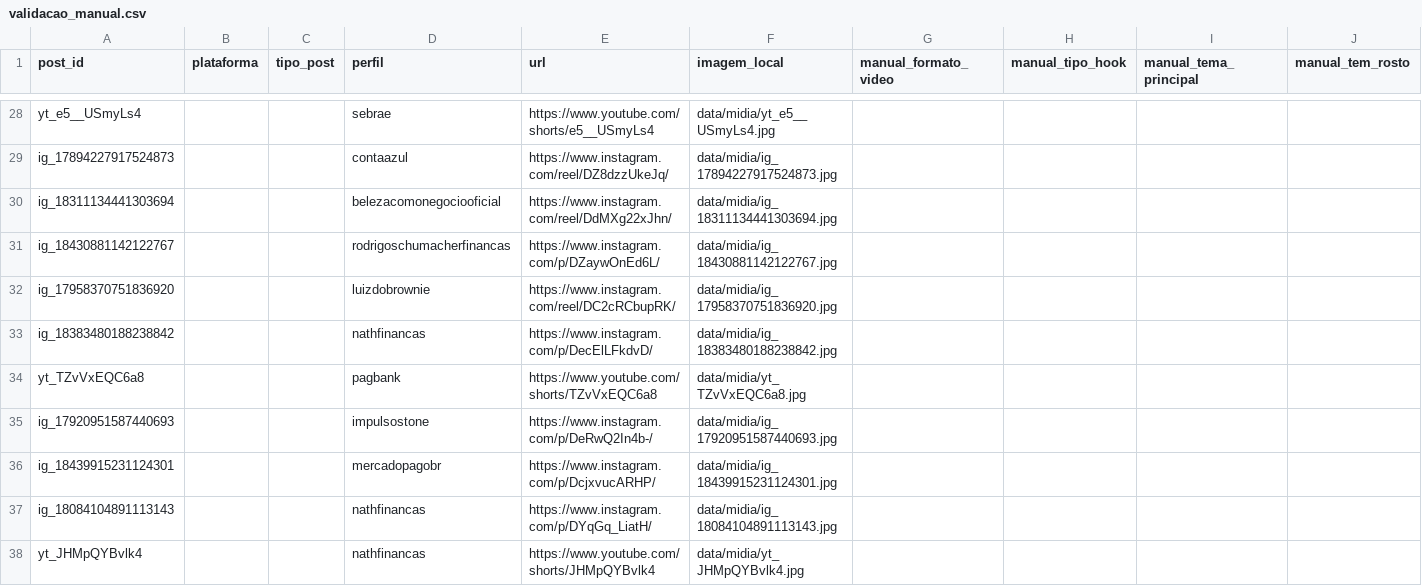
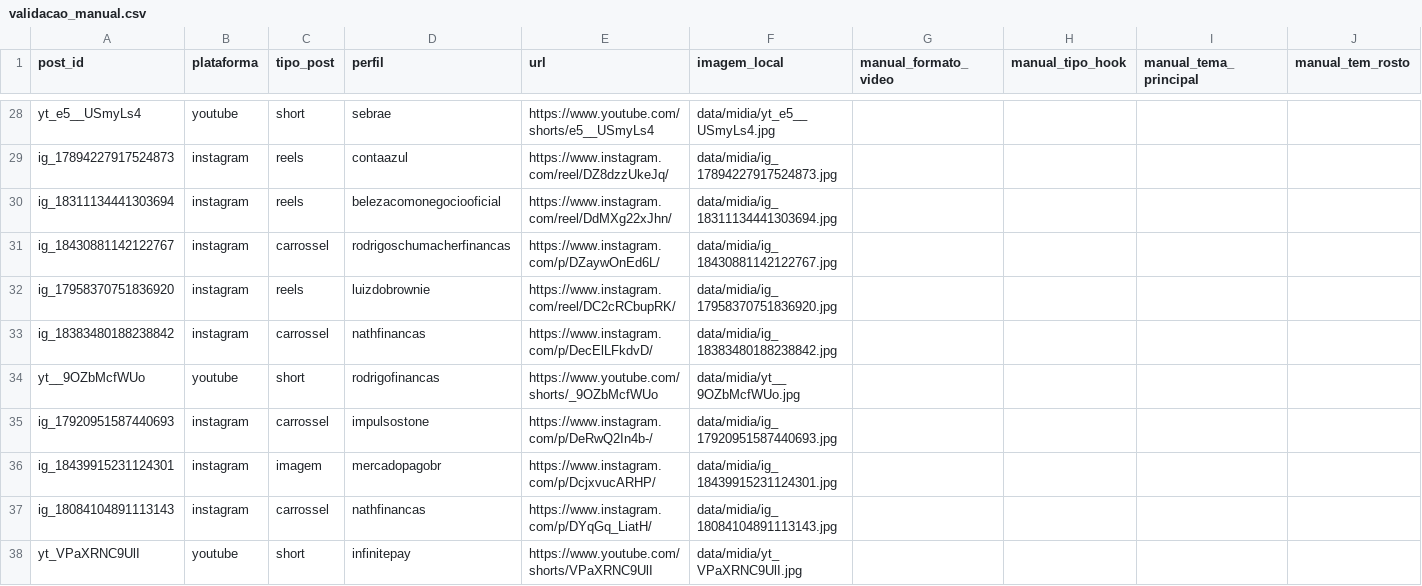
Before and after one commit to Jgregate/projeto-stone, a CSV file: data/validacao_manual.csv, drawn as a sheet; only a part is shown, gaps mark what is left out; removed rows and columns are numbered as before the commit, all else as after; rows hold the shown columns only; the diff covers the shown part only; the diff names each change by its address in the sheet, - before the commit and + after, or states it on an @@ line.

```diff
--- a/data/validacao_manual.csv
+++ b/data/validacao_manual.csv
-B28 (plataforma): (empty)
+B28 (plataforma): youtube
-C28 (tipo_post): (empty)
+C28 (tipo_post): short
-B29:B33 (plataforma): (empty)
+B29:B33 (plataforma): instagram
-C29:C30 (tipo_post): (empty)
+C29:C30 (tipo_post): reels
-C31 (tipo_post): (empty)
+C31 (tipo_post): carrossel
-C32 (tipo_post): (empty)
+C32 (tipo_post): reels
-C33 (tipo_post): (empty)
+C33 (tipo_post): carrossel
-row 34: yt_TZvVxEQC6a8 |  |  | pagbank | https://www.youtube.com/shorts/TZvVxEQC6a8 | data/midia/yt_TZvVxEQC6a8.jpg
+row 34: yt__9OZbMcfWUo | youtube | short | rodrigofinancas | https://www.youtube.com/shorts/_9OZbMcfWUo | data/midia/yt__9OZbMcfWUo.jpg
-B35:B37 (plataforma): (empty)
+B35:B37 (plataforma): instagram
-C35 (tipo_post): (empty)
+C35 (tipo_post): carrossel
-C36 (tipo_post): (empty)
+C36 (tipo_post): imagem
-C37 (tipo_post): (empty)
+C37 (tipo_post): carrossel
-row 38: yt_JHMpQYBvlk4 |  |  | nathfinancas | https://www.youtube.com/shorts/JHMpQYBvlk4 | data/midia/yt_JHMpQYBvlk4.jpg
+row 38: yt_VPaXRNC9UlI | youtube | short | infinitepay | https://www.youtube.com/shorts/VPaXRNC9UlI | data/midia/yt_VPaXRNC9UlI.jpg
```
Also changed, not shown: 9 added rows, 9 removed rows and 60 edited cells elsewhere in this file, 13 other files.
